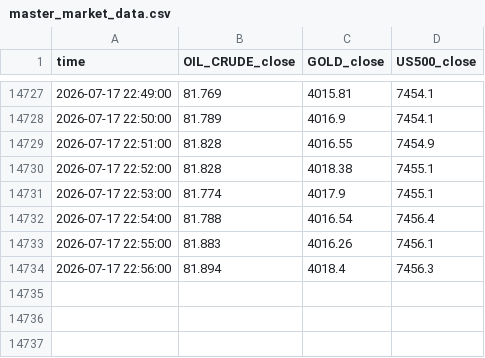
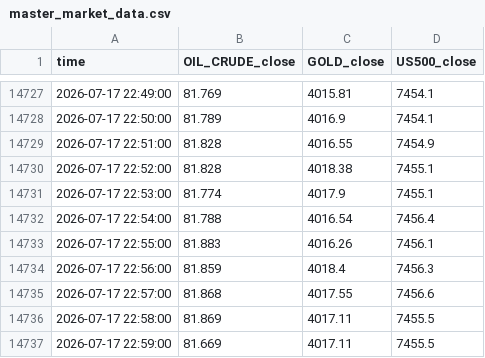
Before and after one commit to Stijnknoop/Multi-Asset-Networked-Trend-Risk-Assessment, a CSV file: data/processed/master_market_data.csv, drawn as a sheet; only a part is shown, gaps mark what is left out.

```diff
--- a/data/processed/master_market_data.csv
+++ b/data/processed/master_market_data.csv
@@ -14733,2 +14733,5 @@ time,OIL_CRUDE_close,GOLD_close,US500_close
 2026-07-17 22:55:00,81.883,4016.26,7456.1
-2026-07-17 22:56:00,81.894,4018.4,7456.3
+2026-07-17 22:56:00,81.859,4018.4,7456.3
+2026-07-17 22:57:00,81.868,4017.55,7456.6
+2026-07-17 22:58:00,81.869,4017.11,7455.5
+2026-07-17 22:59:00,81.669,4017.11,7455.5
```
Also changed, not shown: 4 other files.
